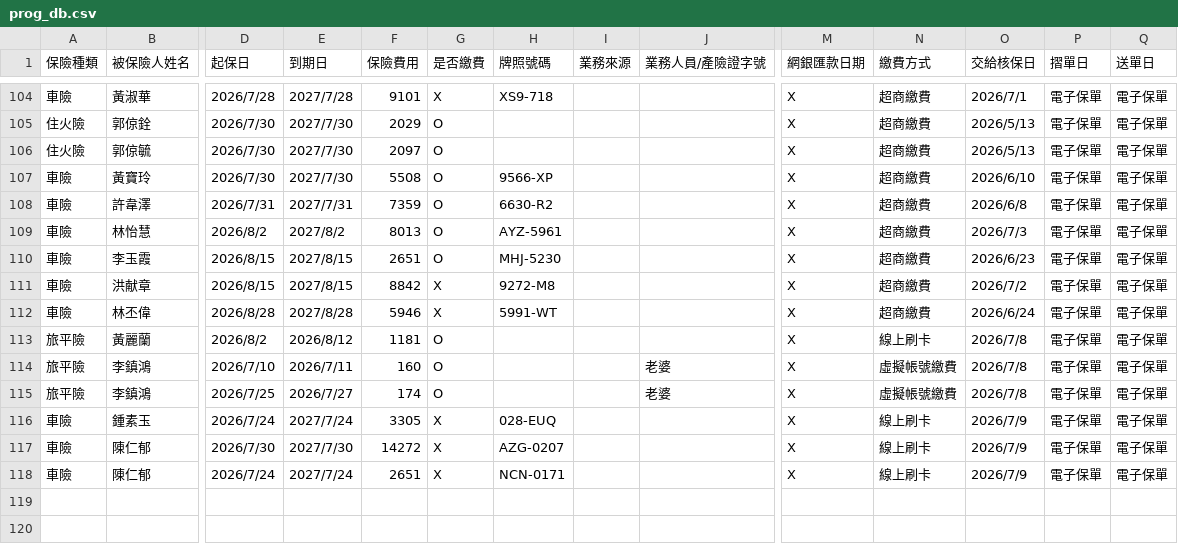
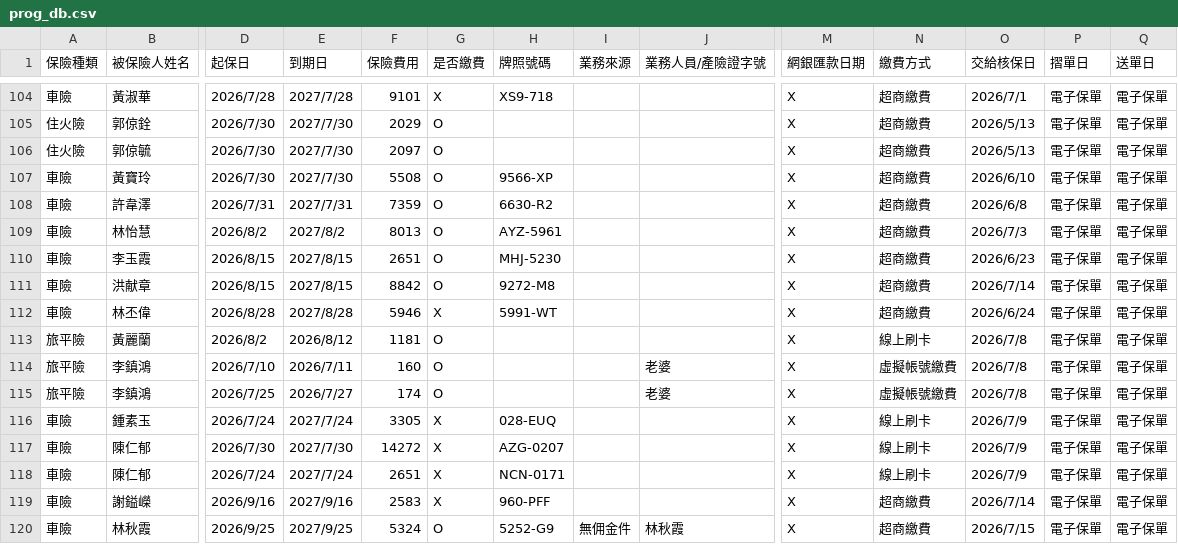
Before and after one commit to ShiauHa-insurance-management-system/insurance_app, a CSV file: prog_db.csv, drawn as a sheet; only a part is shown, gaps mark what is left out; rows hold the shown columns only; the diff names each change by its address in the sheet, - before the commit and + after, or states it on an @@ line.

Commit message:
Add files via upload

```diff
--- a/prog_db.csv
+++ b/prog_db.csv
-G111 (是否繳費): X
+G111 (是否繳費): O
-O111 (交給核保日): 2026/7/2
+O111 (交給核保日): 2026/7/14
+row 119: 車險 | 謝鎰嶸 | 2026/9/16 | 2027/9/16 | 2583 | X | 960-PFF |  |  | X | 超商繳費 | 2026/7/14 | 電子保單 | 電子保單
+row 120: 車險 | 林秋霞 | 2026/9/25 | 2027/9/25 | 5324 | O | 5252-G9 | 無佣金件 | 林秋霞 | X | 超商繳費 | 2026/7/15 | 電子保單 | 電子保單
```
